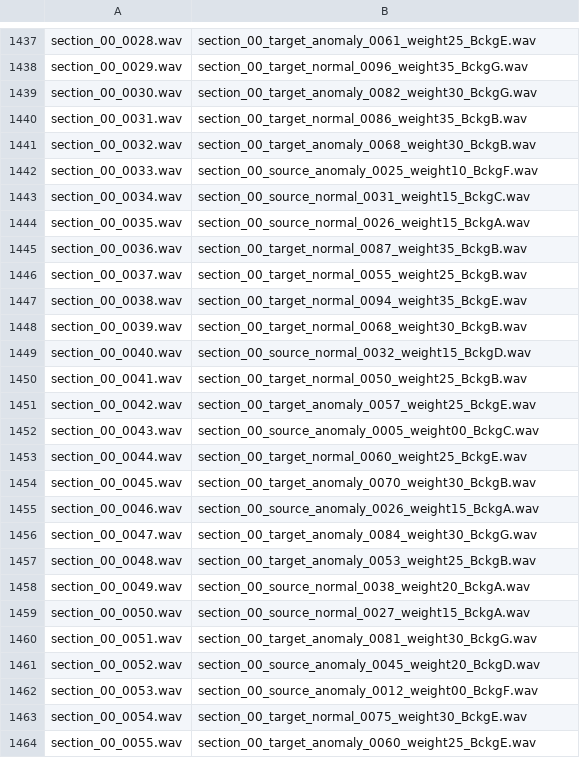
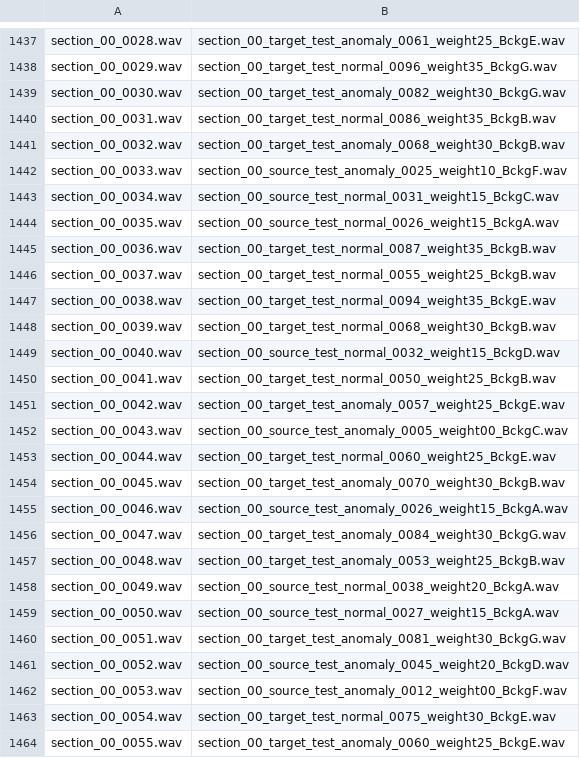
Before and after one commit to TakuyaFujimura/dcase-asd-toolkit, a CSV file: data/eval_data_list_2024.csv, drawn as a sheet; only a part is shown, gaps mark what is left out; the diff covers the shown part only; the diff names each change by its address in the sheet, - before the commit and + after, or states it on an @@ line.

```diff
--- a/data/eval_data_list_2024.csv
+++ b/data/eval_data_list_2024.csv
-B1437: section_00_target_anomaly_0061_weight25_BckgE.wav
+B1437: section_00_target_test_anomaly_0061_weight25_BckgE.wav
-B1438: section_00_target_normal_0096_weight35_BckgG.wav
+B1438: section_00_target_test_normal_0096_weight35_BckgG.wav
-B1439: section_00_target_anomaly_0082_weight30_BckgG.wav
+B1439: section_00_target_test_anomaly_0082_weight30_BckgG.wav
-B1440: section_00_target_normal_0086_weight35_BckgB.wav
+B1440: section_00_target_test_normal_0086_weight35_BckgB.wav
-B1441: section_00_target_anomaly_0068_weight30_BckgB.wav
+B1441: section_00_target_test_anomaly_0068_weight30_BckgB.wav
-B1442: section_00_source_anomaly_0025_weight10_BckgF.wav
+B1442: section_00_source_test_anomaly_0025_weight10_BckgF.wav
-B1443: section_00_source_normal_0031_weight15_BckgC.wav
+B1443: section_00_source_test_normal_0031_weight15_BckgC.wav
-B1444: section_00_source_normal_0026_weight15_BckgA.wav
+B1444: section_00_source_test_normal_0026_weight15_BckgA.wav
-B1445: section_00_target_normal_0087_weight35_BckgB.wav
+B1445: section_00_target_test_normal_0087_weight35_BckgB.wav
-B1446: section_00_target_normal_0055_weight25_BckgB.wav
+B1446: section_00_target_test_normal_0055_weight25_BckgB.wav
-B1447: section_00_target_normal_0094_weight35_BckgE.wav
+B1447: section_00_target_test_normal_0094_weight35_BckgE.wav
-B1448: section_00_target_normal_0068_weight30_BckgB.wav
+B1448: section_00_target_test_normal_0068_weight30_BckgB.wav
-B1449: section_00_source_normal_0032_weight15_BckgD.wav
+B1449: section_00_source_test_normal_0032_weight15_BckgD.wav
-B1450: section_00_target_normal_0050_weight25_BckgB.wav
+B1450: section_00_target_test_normal_0050_weight25_BckgB.wav
-B1451: section_00_target_anomaly_0057_weight25_BckgE.wav
+B1451: section_00_target_test_anomaly_0057_weight25_BckgE.wav
-B1452: section_00_source_anomaly_0005_weight00_BckgC.wav
+B1452: section_00_source_test_anomaly_0005_weight00_BckgC.wav
-B1453: section_00_target_normal_0060_weight25_BckgE.wav
+B1453: section_00_target_test_normal_0060_weight25_BckgE.wav
-B1454: section_00_target_anomaly_0070_weight30_BckgB.wav
+B1454: section_00_target_test_anomaly_0070_weight30_BckgB.wav
-B1455: section_00_source_anomaly_0026_weight15_BckgA.wav
+B1455: section_00_source_test_anomaly_0026_weight15_BckgA.wav
-B1456: section_00_target_anomaly_0084_weight30_BckgG.wav
+B1456: section_00_target_test_anomaly_0084_weight30_BckgG.wav
-B1457: section_00_target_anomaly_0053_weight25_BckgB.wav
+B1457: section_00_target_test_anomaly_0053_weight25_BckgB.wav
-B1458: section_00_source_normal_0038_weight20_BckgA.wav
+B1458: section_00_source_test_normal_0038_weight20_BckgA.wav
-B1459: section_00_source_normal_0027_weight15_BckgA.wav
+B1459: section_00_source_test_normal_0027_weight15_BckgA.wav
-B1460: section_00_target_anomaly_0081_weight30_BckgG.wav
+B1460: section_00_target_test_anomaly_0081_weight30_BckgG.wav
-B1461: section_00_source_anomaly_0045_weight20_BckgD.wav
+B1461: section_00_source_test_anomaly_0045_weight20_BckgD.wav
-B1462: section_00_source_anomaly_0012_weight00_BckgF.wav
+B1462: section_00_source_test_anomaly_0012_weight00_BckgF.wav
-B1463: section_00_target_normal_0075_weight30_BckgE.wav
+B1463: section_00_target_test_normal_0075_weight30_BckgE.wav
-B1464: section_00_target_anomaly_0060_weight25_BckgE.wav
+B1464: section_00_target_test_anomaly_0060_weight25_BckgE.wav
```
Also changed, not shown: 172 edited cells elsewhere in this file, 3 other files.
